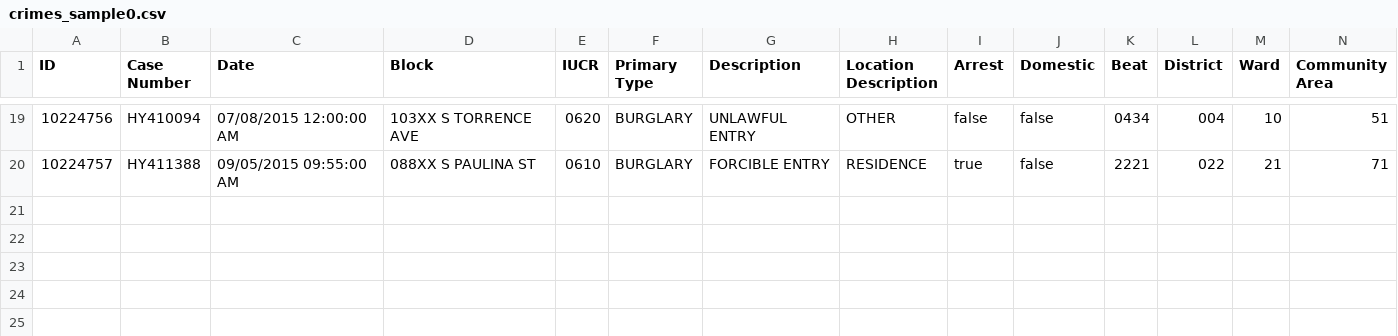
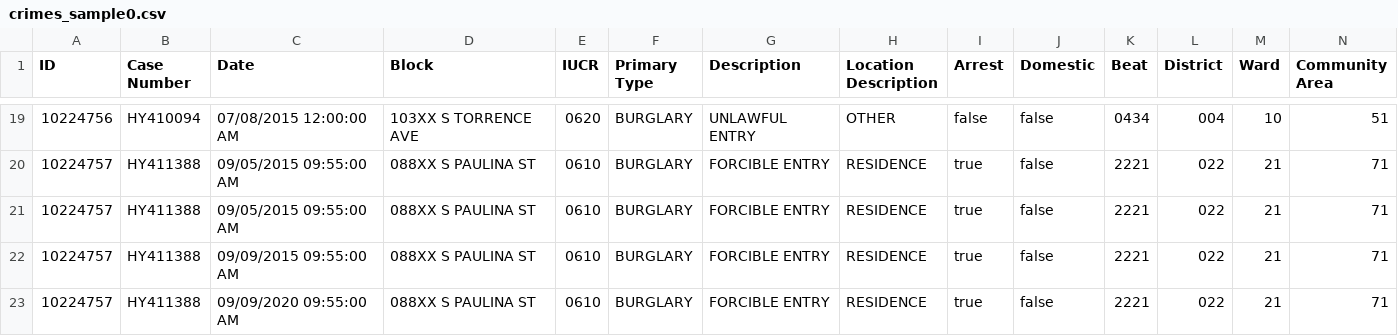
Before and after one commit to greenbear00/elastic_cluster, a CSV file: logstash/data/crimes_sample0.csv, drawn as a sheet; only a part is shown, gaps mark what is left out; rows hold the shown columns only; the diff names each change by its address in the sheet, - before the commit and + after, or states it on an @@ line.

```diff
--- a/logstash/data/crimes_sample0.csv
+++ b/logstash/data/crimes_sample0.csv
+row 21: 10224757 | HY411388 | 09/05/2015 09:55:00 AM | 088XX S PAULINA ST | 0610 | BURGLARY | FORCIBLE ENTRY | RESIDENCE | true | false | 2221 | 022 | 21 | 71
+row 22: 10224757 | HY411388 | 09/09/2015 09:55:00 AM | 088XX S PAULINA ST | 0610 | BURGLARY | FORCIBLE ENTRY | RESIDENCE | true | false | 2221 | 022 | 21 | 71
+row 23: 10224757 | HY411388 | 09/09/2020 09:55:00 AM | 088XX S PAULINA ST | 0610 | BURGLARY | FORCIBLE ENTRY | RESIDENCE | true | false | 2221 | 022 | 21 | 71
```
Also changed, not shown: 2 other files.
